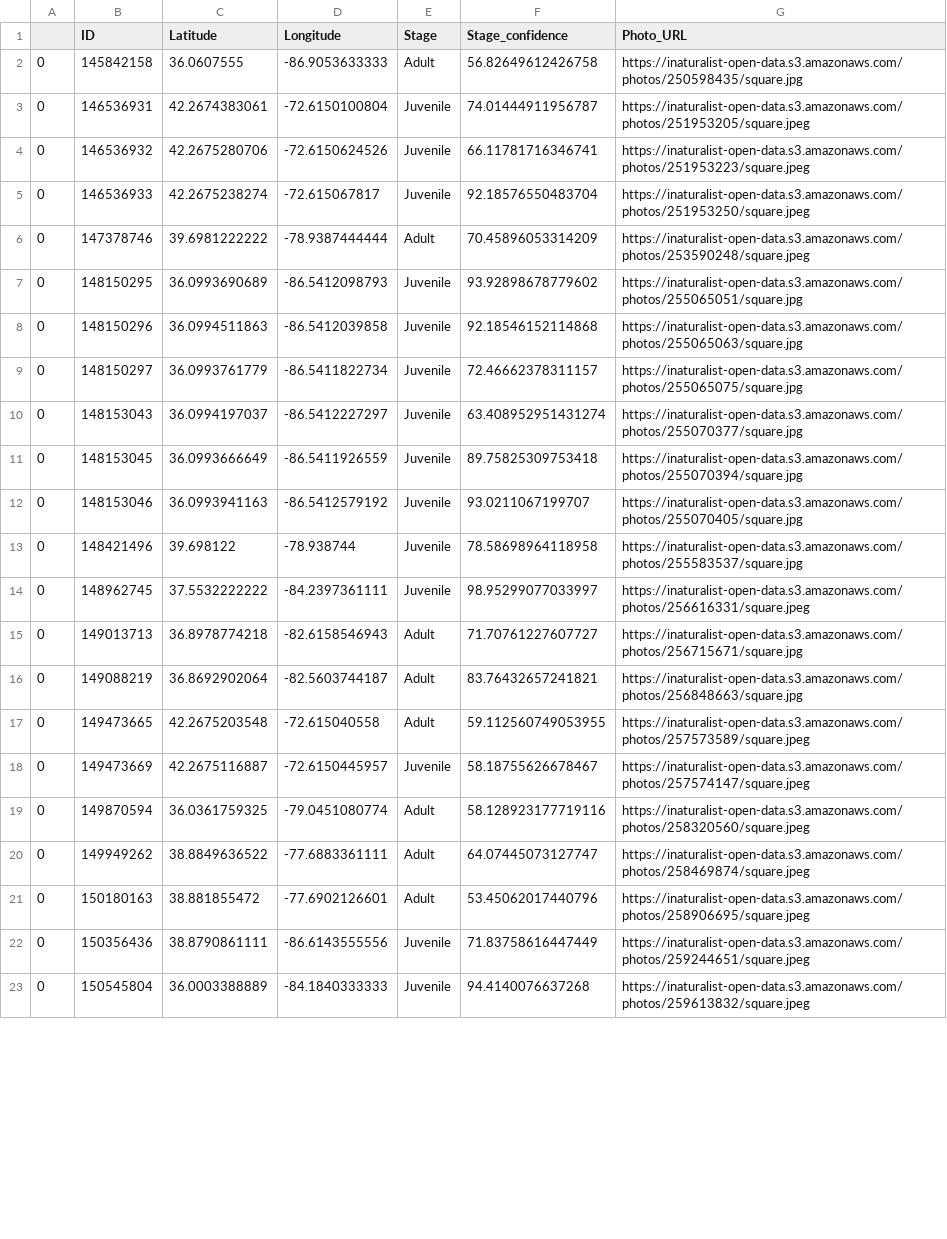
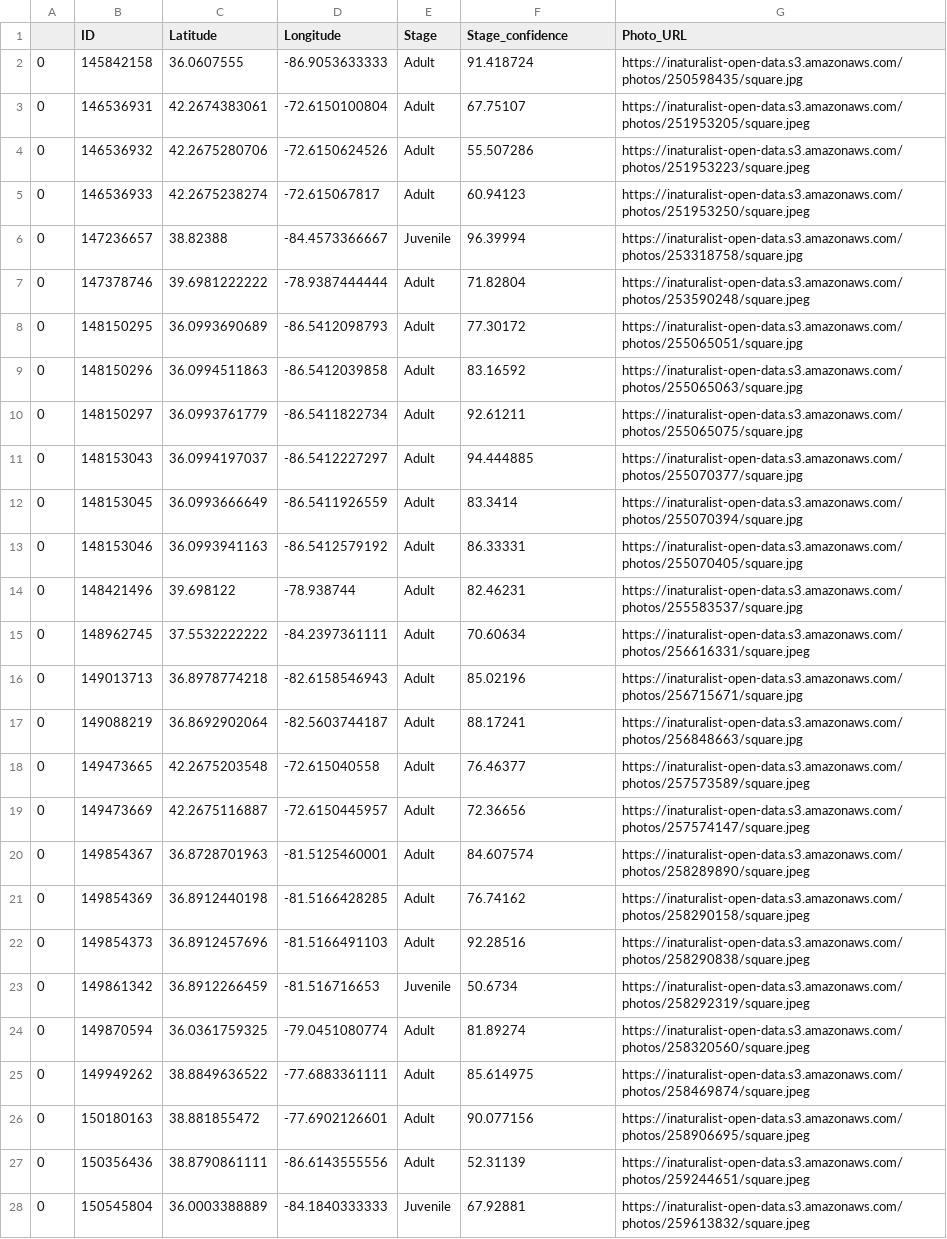
Before and after one commit to bomeara/geewhizPython, a CSV file: salamander_observations_2023.csv, drawn as a sheet; only a part is shown; addresses are those after the commit; the diff covers the shown part only; the diff names each change by its address in the sheet, - before the commit and + after, or states it on an @@ line.

```diff
--- a/salamander_observations_2023.csv
+++ b/salamander_observations_2023.csv
-F2 (Stage_confidence): 56.82649612426758
+F2 (Stage_confidence): 91.418724
-E3:E5 (Stage): Juvenile
+E3:E5 (Stage): Adult
-F3 (Stage_confidence): 74.01444911956787
+F3 (Stage_confidence): 67.75107
-F4 (Stage_confidence): 66.11781716346741
+F4 (Stage_confidence): 55.507286
-F5 (Stage_confidence): 92.18576550483704
+F5 (Stage_confidence): 60.94123
+row 6: 0 | 147236657 | 38.82388 | -84.4573366667 | Juvenile | 96.39994 | https://inaturalist-open-data.s3.amazonaws.com/photos/253318758/square.jpg
-F7 (Stage_confidence): 70.45896053314209
+F7 (Stage_confidence): 71.82804
-E8:E15 (Stage): Juvenile
+E8:E15 (Stage): Adult
-F8 (Stage_confidence): 93.92898678779602
+F8 (Stage_confidence): 77.30172
-F9 (Stage_confidence): 92.18546152114868
+F9 (Stage_confidence): 83.16592
-F10 (Stage_confidence): 72.46662378311157
+F10 (Stage_confidence): 92.61211
-F11 (Stage_confidence): 63.408952951431274
+F11 (Stage_confidence): 94.444885
-F12 (Stage_confidence): 89.75825309753418
+F12 (Stage_confidence): 83.3414
-F13 (Stage_confidence): 93.0211067199707
+F13 (Stage_confidence): 86.33331
-F14 (Stage_confidence): 78.58698964118958
+F14 (Stage_confidence): 82.46231
-F15 (Stage_confidence): 98.95299077033997
+F15 (Stage_confidence): 70.60634
-F16 (Stage_confidence): 71.70761227607727
+F16 (Stage_confidence): 85.02196
-F17 (Stage_confidence): 83.76432657241821
+F17 (Stage_confidence): 88.17241
-F18 (Stage_confidence): 59.112560749053955
+F18 (Stage_confidence): 76.46377
-E19 (Stage): Juvenile
+E19 (Stage): Adult
-F19 (Stage_confidence): 58.18755626678467
+F19 (Stage_confidence): 72.36656
+row 20: 0 | 149854367 | 36.8728701963 | -81.5125460001 | Adult | 84.607574 | https://inaturalist-open-data.s3.amazonaws.com/photos/258289890/square.jpeg
+row 21: 0 | 149854369 | 36.8912440198 | -81.5166428285 | Adult | 76.74162 | https://inaturalist-open-data.s3.amazonaws.com/photos/258290158/square.jpeg
+row 22: 0 | 149854373 | 36.8912457696 | -81.5166491103 | Adult | 92.28516 | https://inaturalist-open-data.s3.amazonaws.com/photos/258290838/square.jpeg
+row 23: 0 | 149861342 | 36.8912266459 | -81.516716653 | Juvenile | 50.6734 | https://inaturalist-open-data.s3.amazonaws.com/photos/258292319/square.jpeg
-F24 (Stage_confidence): 58.128923177719116
+F24 (Stage_confidence): 81.89274
-F25 (Stage_confidence): 64.07445073127747
+F25 (Stage_confidence): 85.614975
-F26 (Stage_confidence): 53.45062017440796
+F26 (Stage_confidence): 90.077156
-E27 (Stage): Juvenile
+E27 (Stage): Adult
-F27 (Stage_confidence): 71.83758616447449
+F27 (Stage_confidence): 52.31139
-F28 (Stage_confidence): 94.4140076637268
+F28 (Stage_confidence): 67.92881
```
Also changed, not shown: 2 added rows, 7 removed rows and 30 edited cells elsewhere in this file, 3 other files.
